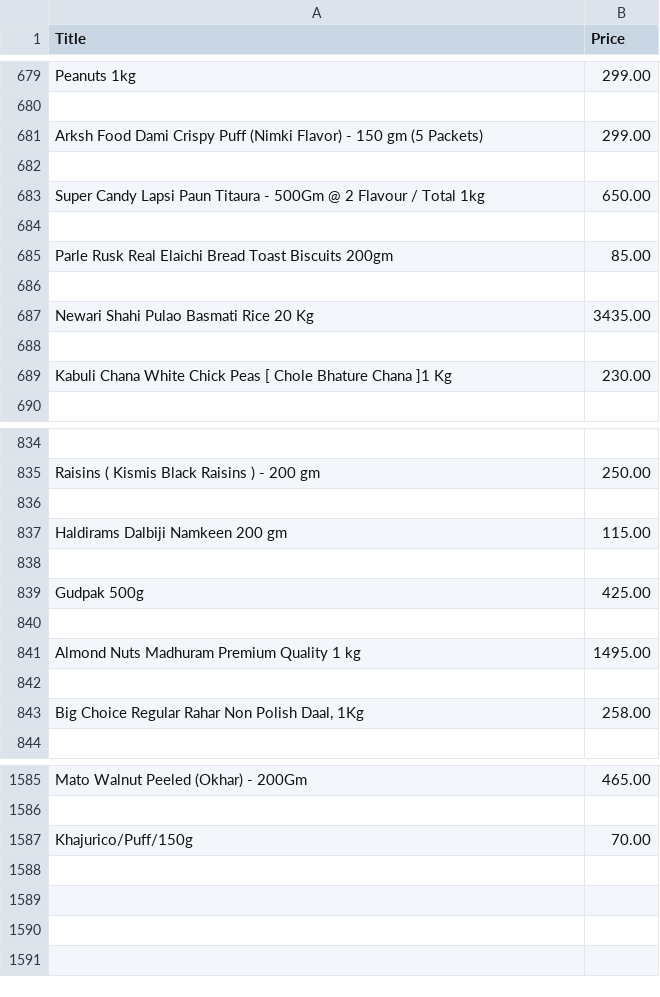
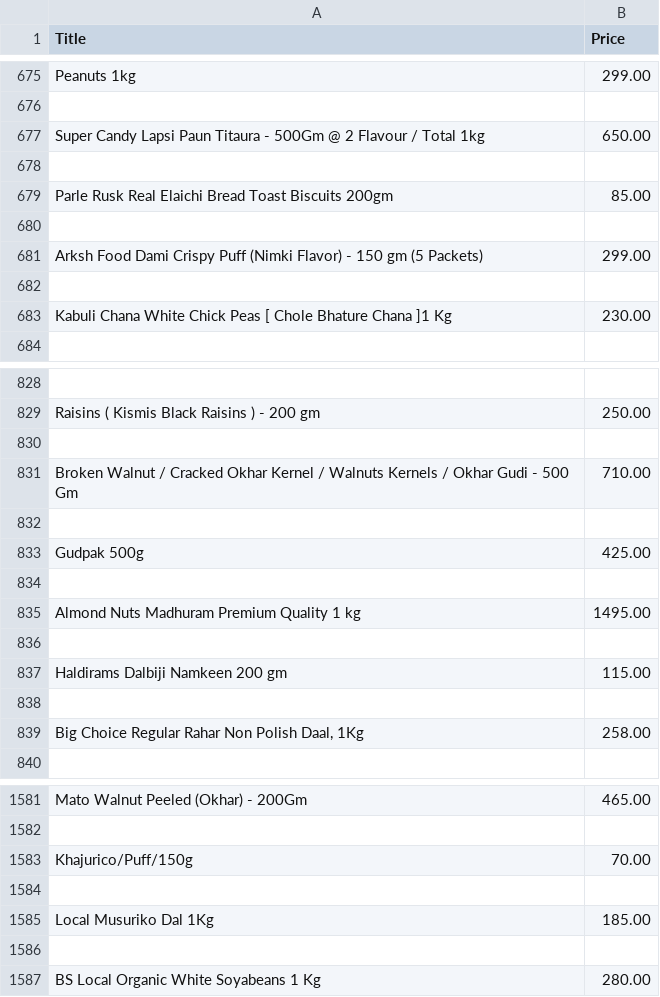
Before and after one commit to iLLumi-420/scrape, a CSV file: csv-files/title_price.csv, drawn as a sheet; only a part is shown, gaps mark what is left out; the diff covers the shown part only.

```diff
--- a/csv-files/title_price.csv
+++ b/csv-files/title_price.csv
@@ -680,10 +676,8 @@ Peanuts 1kg,299.00
 
+Super Candy  Lapsi Paun  Titaura -  500Gm @ 2 Flavour / Total 1kg,650.00
+
+Parle Rusk Real Elaichi Bread Toast Biscuits 200gm,85.00
+
 Arksh Food Dami Crispy Puff (Nimki Flavor) - 150 gm (5 Packets),299.00
 
-Super Candy  Lapsi Paun  Titaura -  500Gm @ 2 Flavour / Total 1kg,650.00
-
-Parle Rusk Real Elaichi Bread Toast Biscuits 200gm,85.00
-
-Newari Shahi Pulao Basmati Rice 20 Kg,3435.00
-
 Kabuli Chana White Chick Peas [ Chole Bhature Chana ]1 Kg,230.00
@@ -836,8 +830,10 @@ Raisins ( Kismis Black Raisins ) - 200 gm,250.00
 
+Broken Walnut / Cracked Okhar Kernel / Walnuts Kernels / Okhar Gudi  - 500 Gm,710.00
+
+Gudpak 500g,425.00
+
+Almond Nuts Madhuram Premium Quality 1 kg,1495.00
+
 Haldirams Dalbiji Namkeen 200 gm,115.00
 
-Gudpak 500g,425.00
-
-Almond Nuts Madhuram Premium Quality 1 kg,1495.00
-
 "Big Choice Regular Rahar Non Polish Daal, 1Kg",258.00
@@ -1587 +1583,5 @@ Mato Walnut Peeled (Okhar) - 200Gm,465.00
 Khajurico/Puff/150g,70.00
+
+Local Musuriko Dal 1Kg,185.00
+
+BS Local Organic White Soyabeans 1 Kg,280.00
```
Also changed, not shown: 108 added rows, 112 removed rows and 108 moved rows elsewhere in this file, csv-files/unit.csv, 1 other file.
